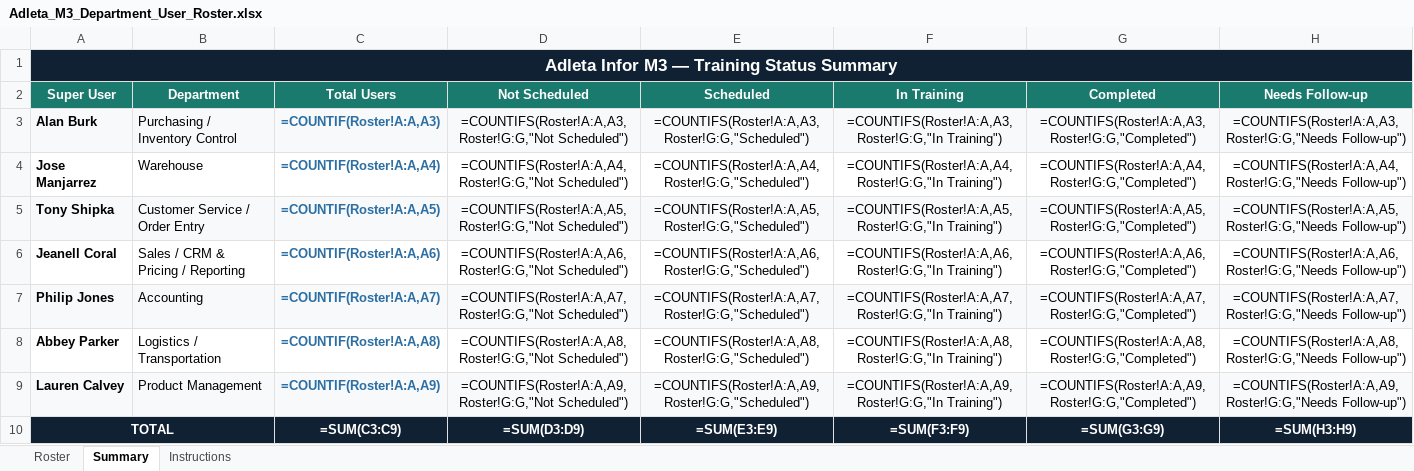
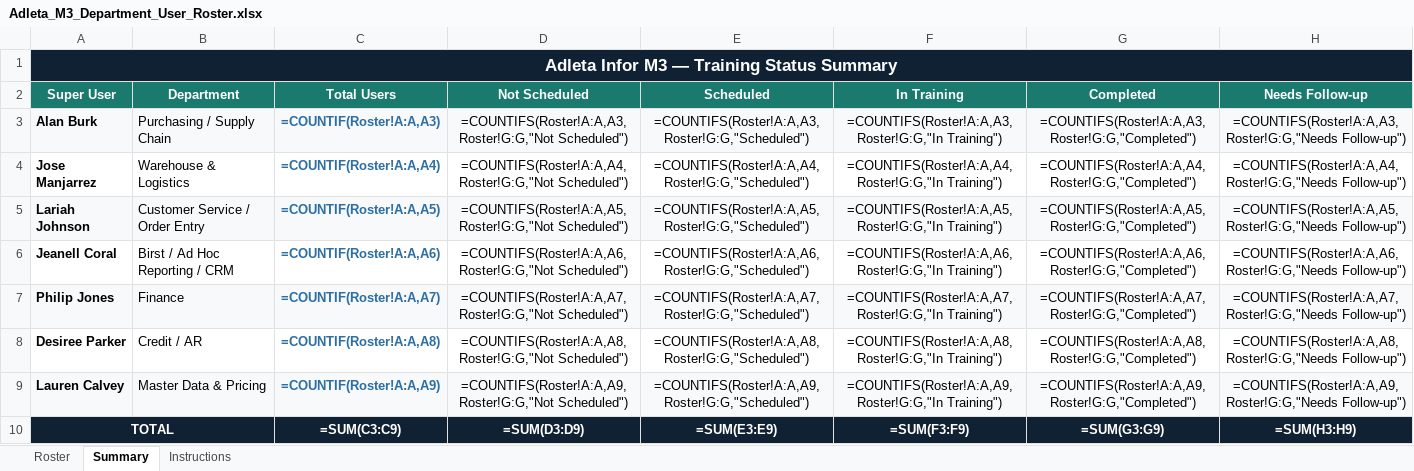
Before and after one commit to adleta-infor/adleta-training, an Excel workbook: Adleta_M3_Department_User_Roster.xlsx, sheet Summary, drawn as a sheet; values as stored, in another font and other column widths than the file's, no borders; formulas without a stored value are shown as written; the diff names each change by its address in the sheet, - before the commit and + after, or states it on an @@ line.

```diff
--- a/Adleta_M3_Department_User_Roster.xlsx (sheet Summary)
+++ b/Adleta_M3_Department_User_Roster.xlsx (sheet Summary)
-B3 (Department): Purchasing / Inventory Control
+B3 (Department): Purchasing / Supply Chain
-B4 (Department): Warehouse
+B4 (Department): Warehouse & Logistics
-A5 (Super User): Tony Shipka
+A5 (Super User): Lariah Johnson
-B6 (Department): Sales / CRM & Pricing / Reporting
+B6 (Department): Birst / Ad Hoc Reporting / CRM
-B7 (Department): Accounting
+B7 (Department): Finance
-A8 (Super User): Abbey Parker
+A8 (Super User): Desiree Parker
-B8 (Department): Logistics / Transportation
+B8 (Department): Credit / AR
-B9 (Department): Product Management
+B9 (Department): Master Data & Pricing
```
Also changed, not shown: sheet Roster, 3 other files.
